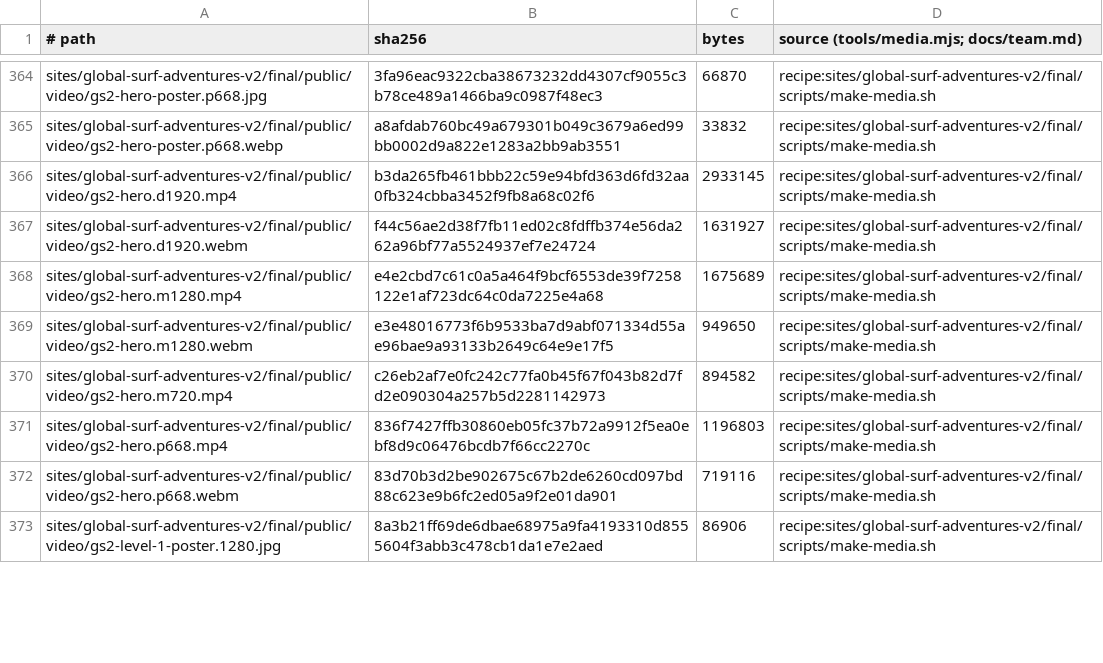
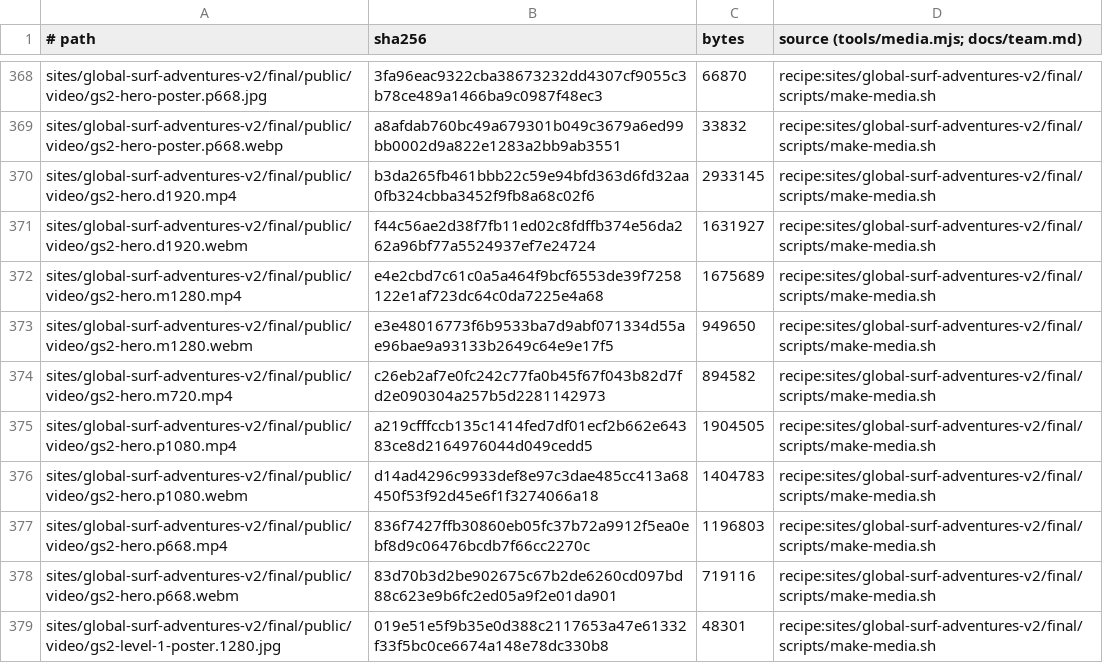
Before and after one commit to BloodyDeathRoll/oneshot, a TSV file: media/global-surf-adventures-v2.tsv, drawn as a sheet; only a part is shown, gaps mark what is left out; the diff covers the shown part only.

```diff
--- a/media/global-surf-adventures-v2.tsv
+++ b/media/global-surf-adventures-v2.tsv
@@ -370,4 +374,6 @@ sites/global-surf-adventures-v2/final/public/video/gs2-hero.m1280.webm	e3e480167
 sites/global-surf-adventures-v2/final/public/video/gs2-hero.m720.mp4	c26eb2af7e0fc242c77fa0b45f67f043b82d7fd2e090304a257b5d2281142973	894582	recipe:sites/global-surf-adventures-v2/final/scripts/make-media.sh
+sites/global-surf-adventures-v2/final/public/video/gs2-hero.p1080.mp4	a219cfffccb135c1414fed7df01ecf2b662e64383ce8d2164976044d049cedd5	1904505	recipe:sites/global-surf-adventures-v2/final/scripts/make-media.sh
+sites/global-surf-adventures-v2/final/public/video/gs2-hero.p1080.webm	d14ad4296c9933def8e97c3dae485cc413a68450f53f92d45e6f1f3274066a18	1404783	recipe:sites/global-surf-adventures-v2/final/scripts/make-media.sh
 sites/global-surf-adventures-v2/final/public/video/gs2-hero.p668.mp4	836f7427ffb30860eb05fc37b72a9912f5ea0ebf8d9c06476bcdb7f66cc2270c	1196803	recipe:sites/global-surf-adventures-v2/final/scripts/make-media.sh
 sites/global-surf-adventures-v2/final/public/video/gs2-hero.p668.webm	83d70b3d2be902675c67b2de6260cd097bd88c623e9b6fc2ed05a9f2e01da901	719116	recipe:sites/global-surf-adventures-v2/final/scripts/make-media.sh
-sites/global-surf-adventures-v2/final/public/video/gs2-level-1-poster.1280.jpg	8a3b21ff69de6dbae68975a9fa4193310d8555604f3abb3c478cb1da1e7e2aed	86906	recipe:sites/global-surf-adventures-v2/final/scripts/make-media.sh
+sites/global-surf-adventures-v2/final/public/video/gs2-level-1-poster.1280.jpg	019e51e5f9b35e0d388c2117653a47e61332f33f5bc0ce6674a148e78dc330b8	48301	recipe:sites/global-surf-adventures-v2/final/scripts/make-media.sh
```
Also changed, not shown: 4 added rows and 18 edited cells elsewhere in this file, 2 other files.
